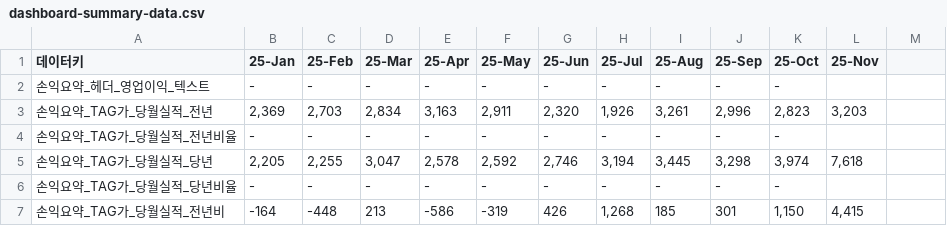
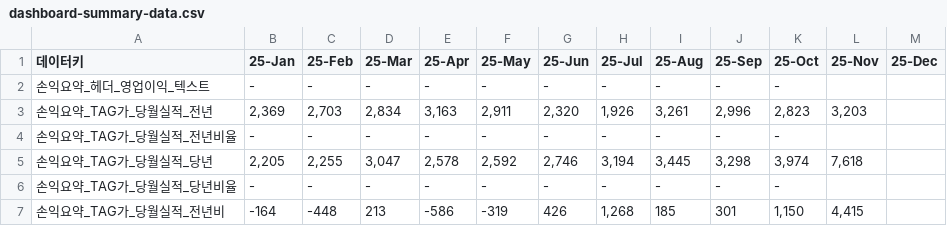
Before and after one commit to kyeongsoo88/New_stodashboard, a CSV file: frontend/public/data/dashboard-summary-data.csv, drawn as a sheet; only a part is shown; the diff names each change by its address in the sheet, - before the commit and + after, or states it on an @@ line.

```diff
--- a/frontend/public/data/dashboard-summary-data.csv
+++ b/frontend/public/data/dashboard-summary-data.csv
-M1: (empty)
+M1: 25-Dec
```
Also changed, not shown: frontend/public/data/dashboard-data.csv, frontend/public/data/dashboard-sample.csv, 5 other files.
